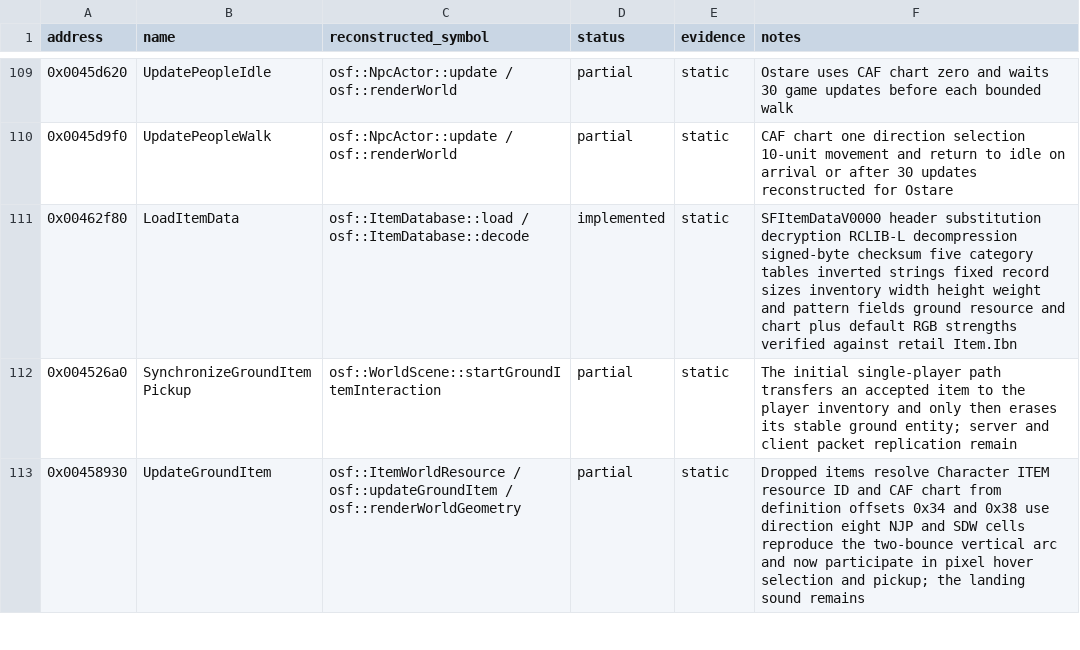
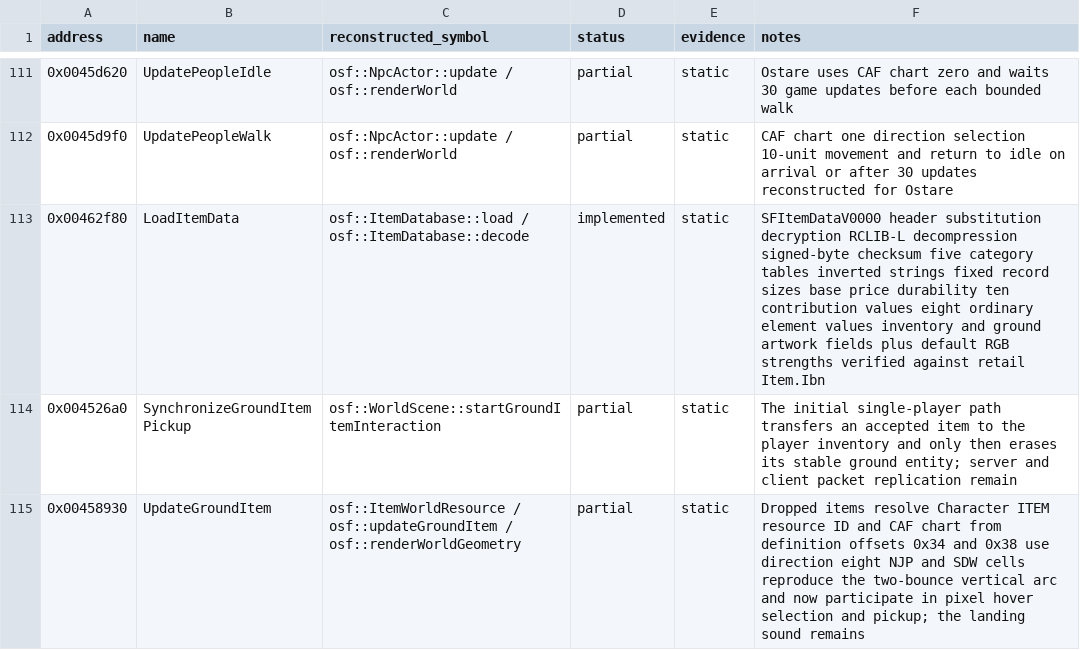
Before and after one commit to RednibCoding/OpenShadowFlare, a CSV file: src/SF_EXE/reverse/functions.csv, drawn as a sheet; only a part is shown, gaps mark what is left out; the diff covers the shown part only.

```diff
--- a/src/SF_EXE/reverse/functions.csv
+++ b/src/SF_EXE/reverse/functions.csv
@@ -110,3 +112,3 @@ address,name,reconstructed_symbol,status,evidence,notes
 0x0045d9f0,UpdatePeopleWalk,osf::NpcActor::update / osf::renderWorld,partial,static,CAF chart one direction selection 10-unit movement and return to idle on arrival or after 30 updates reconstructed for Ostare
-0x00462f80,LoadItemData,osf::ItemDatabase::load / osf::ItemDatabase::decode,implemented,static,SFItemDataV0000 header substitution decryption RCLIB-L decompression signed-byte checksum five category tables inverted strings fixed record sizes inventory width height weight and pattern fields ground resource and chart plus default RGB strengths verified against retail Item.Ibn
+0x00462f80,LoadItemData,osf::ItemDatabase::load / osf::ItemDatabase::decode,implemented,static,SFItemDataV0000 header substitution decryption RCLIB-L decompression signed-byte checksum five category tables inverted strings fixed record sizes base price durability ten contribution values eight ordinary element values inventory and ground artwork fields plus default RGB strengths verified against retail Item.Ibn
 0x004526a0,SynchronizeGroundItemPickup,osf::WorldScene::startGroundItemInteraction,partial,static,The initial single-player path transfers an accepted item to the player inventory and only then erases its stable ground entity; server and client packet replication remain
```
Also changed, not shown: 4 added rows and 2 edited cells elsewhere in this file, 17 other files.
